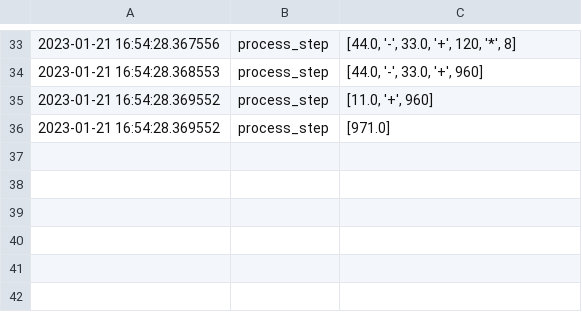
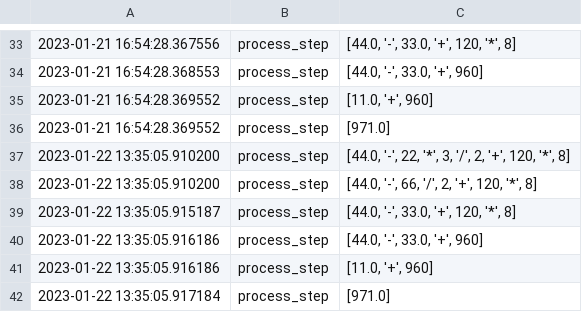
Before and after one commit to roddg86/HomeWorkPython, a CSV file: steps.csv, drawn as a sheet; only a part is shown, gaps mark what is left out; the diff names each change by its address in the sheet, - before the commit and + after, or states it on an @@ line.

```diff
--- a/steps.csv
+++ b/steps.csv
+row 37: 2023-01-22 13:35:05.910200 | process_step | [44.0, '-', 22, '*', 3, '/', 2, '+', 120, '*', 8]
+row 38: 2023-01-22 13:35:05.910200 | process_step | [44.0, '-', 66, '/', 2, '+', 120, '*', 8]
+row 39: 2023-01-22 13:35:05.915187 | process_step | [44.0, '-', 33.0, '+', 120, '*', 8]
+row 40: 2023-01-22 13:35:05.916186 | process_step | [44.0, '-', 33.0, '+', 960]
+row 41: 2023-01-22 13:35:05.916186 | process_step | [11.0, '+', 960]
+row 42: 2023-01-22 13:35:05.917184 | process_step | [971.0]
```
Also changed, not shown: 15 other files.
